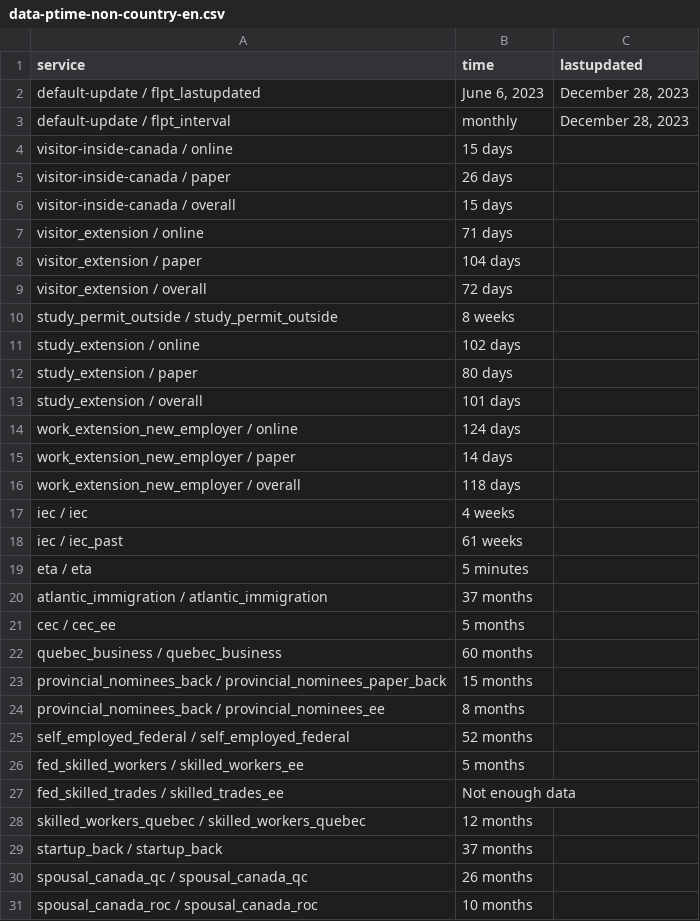
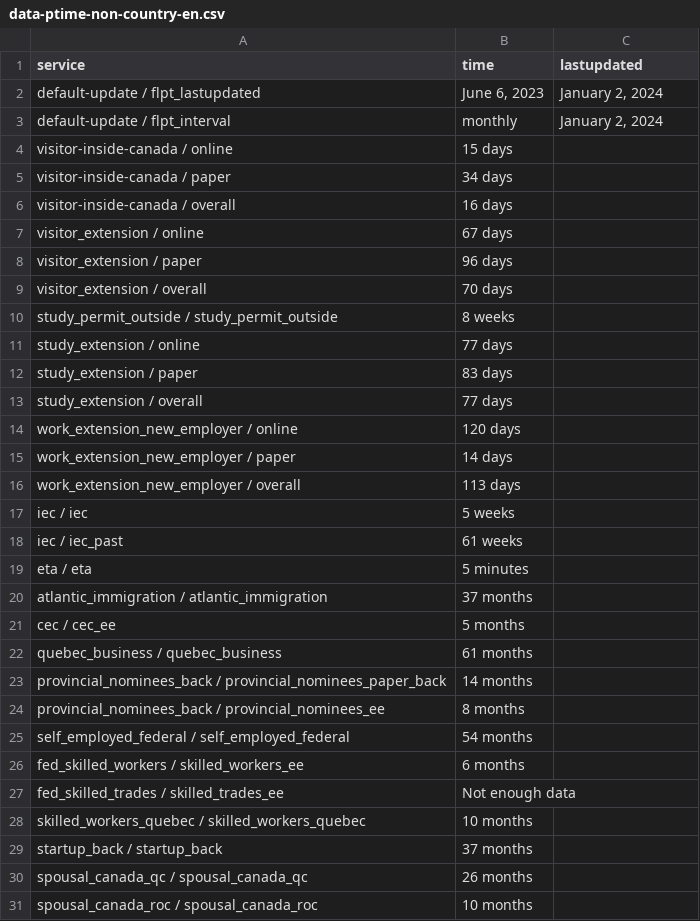
Before and after one commit to suhaibmujahid/cic-processing-times, a CSV file: data-ptime-non-country-en.csv, drawn as a sheet; only a part is shown; the diff covers the shown part only.

Commit message:
Flat: latest data (2024-01-04T00:22:18.550Z) {   "date": "2024-01-04T00:22:18.550Z",   "files": [     {       "name": "data-ptime-en.csv",       "deltaBytes": 116,       "source": "https://www.canada.ca/content/dam/ircc/documents/json/data-ptime-en.json"     },     {       "name": "data-ptime-en.json",       "deltaBytes": 116,       "source": "https://www.canada.ca/content/dam/ircc/documents/json/data-ptime-en.json"     },     {       "name": "formatted-data-ptime-en.csv",       "deltaBytes": -52,       "source": "https://www.canada.ca/content/dam/ircc/documents/json/data-ptime-en.json"     },     {       "name": "formatted-selected-countries-data-ptime-en.csv",       "deltaBytes": -10,       "source": "https://www.canada.ca/content/dam/ircc/documents/json/data-ptime-en.json"     },     {       "name": "data-ptime-non-country-en.csv",       "deltaBytes": -10,       "source": "https://www.canada.ca/content/dam/ircc/documents/json/data-ptime-non-country-en.json"     },     {       "name": "data-ptime-non-country-en.json",       "deltaBytes": 932,       "source": "https://www.canada.ca/content/dam/ircc/documents/json/data-ptime-non-country-en.json"     }   ] }

```diff
--- a/data-ptime-non-country-en.csv
+++ b/data-ptime-non-country-en.csv
@@ -1,18 +1,18 @@
 service,time,lastupdated
-default-update / flpt_lastupdated,"June 6, 2023","December 28, 2023"
-default-update / flpt_interval, monthly,"December 28, 2023"
+default-update / flpt_lastupdated,"June 6, 2023","January 2, 2024"
+default-update / flpt_interval, monthly,"January 2, 2024"
 visitor-inside-canada / online,15 days,
-visitor-inside-canada / paper,26 days,
-visitor-inside-canada / overall,15 days,
-visitor_extension / online,71 days,
-visitor_extension / paper,104 days,
-visitor_extension / overall,72 days,
+visitor-inside-canada / paper,34 days,
+visitor-inside-canada / overall,16 days,
+visitor_extension / online,67 days,
+visitor_extension / paper,96 days,
+visitor_extension / overall,70 days,
 study_permit_outside / study_permit_outside,8 weeks,
-study_extension / online,102 days,
-study_extension / paper,80 days,
-study_extension / overall,101 days,
-work_extension_new_employer / online,124 days,
+study_extension / online,77 days,
+study_extension / paper,83 days,
+study_extension / overall,77 days,
+work_extension_new_employer / online,120 days,
 work_extension_new_employer / paper,14 days,
-work_extension_new_employer / overall,118 days,
-iec / iec,4 weeks,
+work_extension_new_employer / overall,113 days,
+iec / iec,5 weeks,
 iec / iec_past,61 weeks,
@@ -21,9 +21,9 @@ atlantic_immigration / atlantic_immigration,37 months,
 cec / cec_ee,5 months,
-quebec_business / quebec_business,60 months,
-provincial_nominees_back / provincial_nominees_paper_back,15 months,
+quebec_business / quebec_business,61 months,
+provincial_nominees_back / provincial_nominees_paper_back,14 months,
 provincial_nominees_back / provincial_nominees_ee,8 months,
-self_employed_federal / self_employed_federal,52 months,
-fed_skilled_workers / skilled_workers_ee,5 months,
+self_employed_federal / self_employed_federal,54 months,
+fed_skilled_workers / skilled_workers_ee,6 months,
 fed_skilled_trades / skilled_trades_ee,Not enough data,
-skilled_workers_quebec / skilled_workers_quebec,12 months,
+skilled_workers_quebec / skilled_workers_quebec,10 months,
 startup_back / startup_back,37 months,
```
Also changed, not shown: 14 edited cells elsewhere in this file, data-ptime-en.csv, formatted-data-ptime-en.csv, 3 other files.
